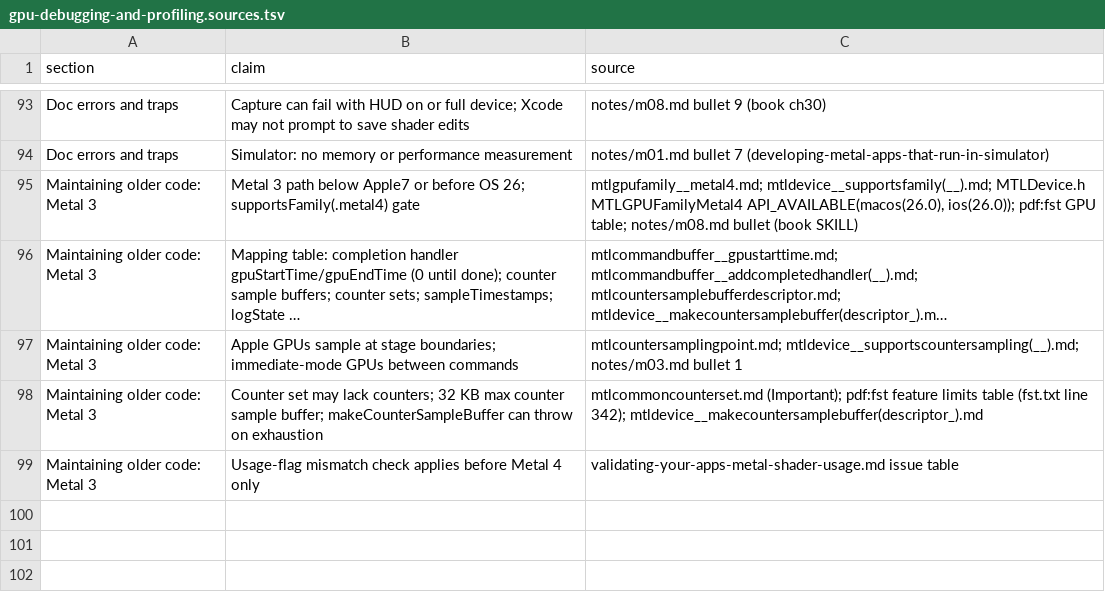
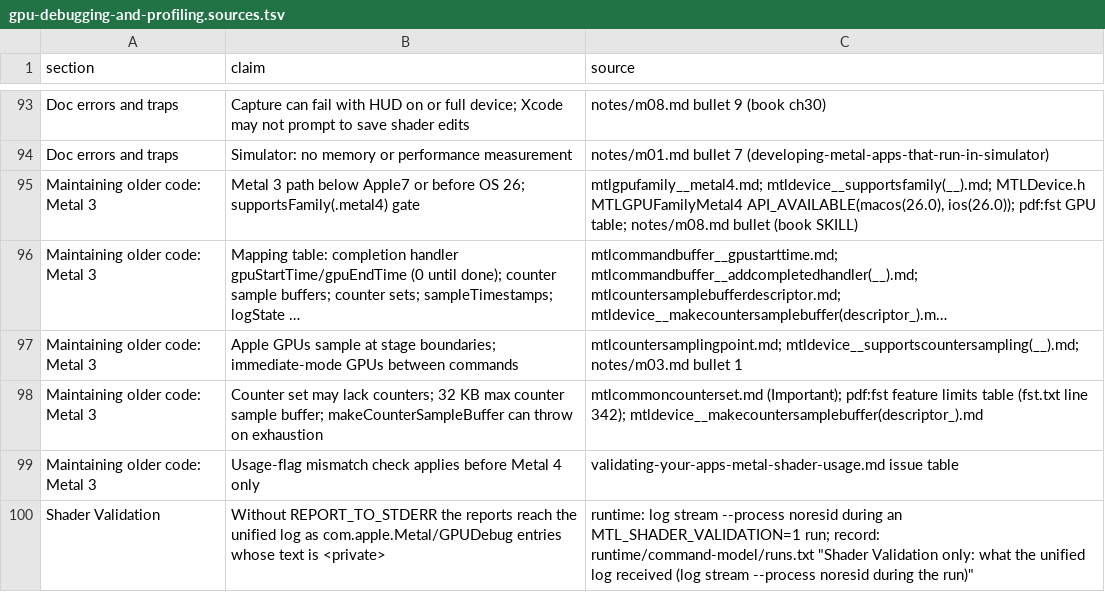
Before and after one commit to frenchfulton94/agent-tools, a TSV file: authoring/apple-studio/records/2026-10-18-phase10-games/task-5-write/gpu-debugging-and-profiling.sources.tsv, drawn as a sheet; only a part is shown, gaps mark what is left out; long unchanged cells end in …; the diff names each change by its address in the sheet, - before the commit and + after, or states it on an @@ line.

```diff
--- a/authoring/apple-studio/records/2026-10-18-phase10-games/task-5-write/gpu-debugging-and-profiling.sources.tsv
+++ b/authoring/apple-studio/records/2026-10-18-phase10-games/task-5-write/gpu-debugging-and-profiling.sources.tsv
+row 100: Shader Validation | Without REPORT_TO_STDERR the reports reach the unified log as com.apple.Metal/GPUDebug entries whose text is <private> | runtime: log stream --process noresid during an MTL_SHADER_VALIDATION=1 run; record: runtime/command-model/runs.txt "Shader Validation only: what the unified log received (log stream --process noresid during the run)"
```
Also changed, not shown: authoring/apple-studio/records/2026-10-18-phase10-games/task-5-write/compute-and-gpu-driven.sources.tsv, 9 other files.
